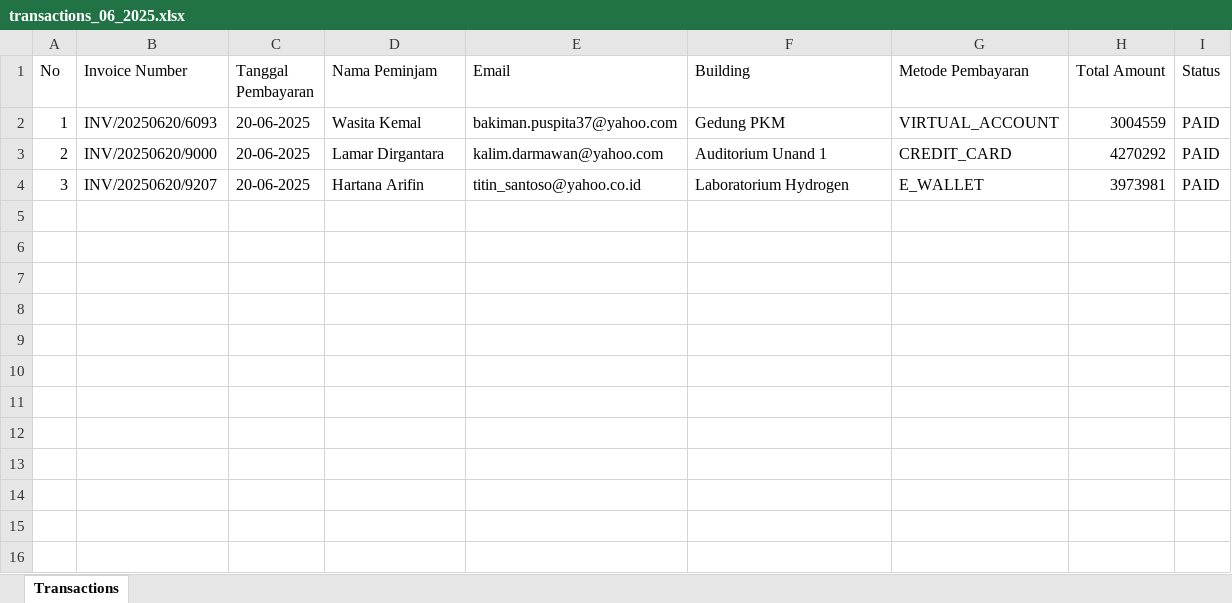
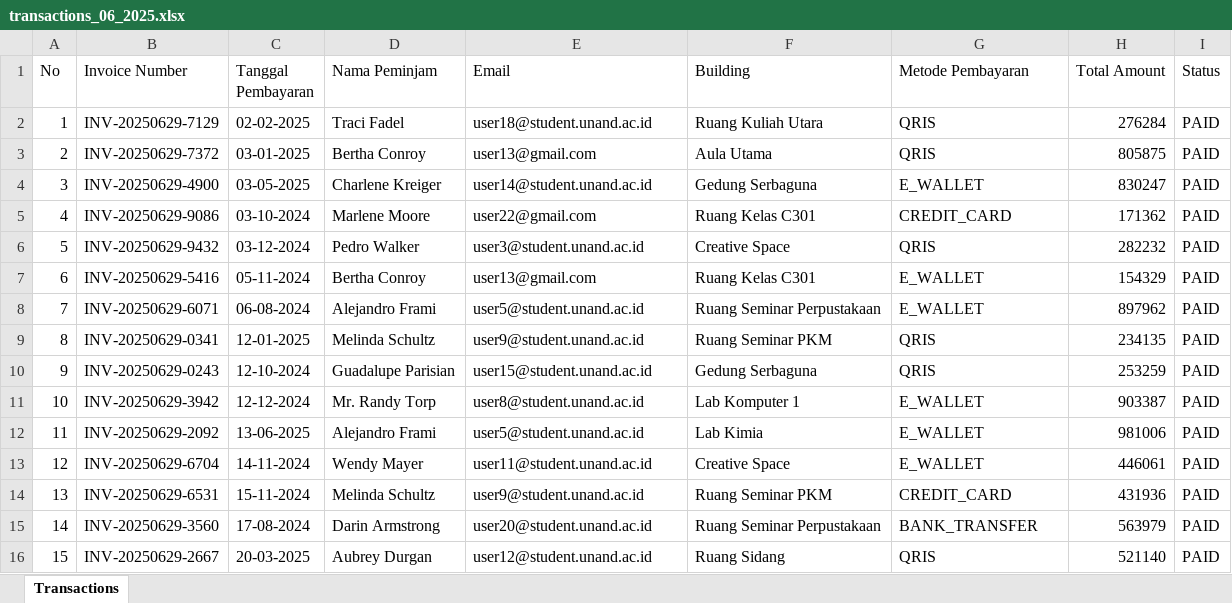
Before and after one commit to howlil/pinjamin-app, an Excel workbook: server/uploads/exports/transactions_06_2025.xlsx, sheet Transactions, drawn as a sheet; only a part is shown; values as stored, in another font and other column widths than the file's, no borders; the diff covers the shown part only; the diff names each change by its address in the sheet, - before the commit and + after, or states it on an @@ line.

```diff
--- a/server/uploads/exports/transactions_06_2025.xlsx (sheet Transactions)
+++ b/server/uploads/exports/transactions_06_2025.xlsx (sheet Transactions)
-B2 (Invoice Number): INV/20250620/6093
+B2 (Invoice Number): INV-20250629-7129
-C2 (Tanggal Pembayaran): 20-06-2025
+C2 (Tanggal Pembayaran): 02-02-2025
-D2 (Nama Peminjam): Wasita Kemal
+D2 (Nama Peminjam): Traci Fadel
-E2 (Email): bakiman.puspita37@yahoo.com
+E2 (Email): user18@student.unand.ac.id
-F2 (Building): Gedung PKM
+F2 (Building): Ruang Kuliah Utara
-G2 (Metode Pembayaran): VIRTUAL_ACCOUNT
+G2 (Metode Pembayaran): QRIS
-H2 (Total Amount): 3004559
+H2 (Total Amount): 276284
-B3 (Invoice Number): INV/20250620/9000
+B3 (Invoice Number): INV-20250629-7372
-C3 (Tanggal Pembayaran): 20-06-2025
+C3 (Tanggal Pembayaran): 03-01-2025
-D3 (Nama Peminjam): Lamar Dirgantara
+D3 (Nama Peminjam): Bertha Conroy
-E3 (Email): kalim.darmawan@yahoo.com
+E3 (Email): user13@gmail.com
-F3 (Building): Auditorium Unand 1
+F3 (Building): Aula Utama
-G3 (Metode Pembayaran): CREDIT_CARD
+G3 (Metode Pembayaran): QRIS
-H3 (Total Amount): 4270292
+H3 (Total Amount): 805875
-B4 (Invoice Number): INV/20250620/9207
+B4 (Invoice Number): INV-20250629-4900
-C4 (Tanggal Pembayaran): 20-06-2025
+C4 (Tanggal Pembayaran): 03-05-2025
-D4 (Nama Peminjam): Hartana Arifin
+D4 (Nama Peminjam): Charlene Kreiger
-E4 (Email): titin_santoso@yahoo.co.id
+E4 (Email): user14@student.unand.ac.id
-F4 (Building): Laboratorium Hydrogen
+F4 (Building): Gedung Serbaguna
-H4 (Total Amount): 3973981
+H4 (Total Amount): 830247
+row 5: 4 | INV-20250629-9086 | 03-10-2024 | Marlene Moore | user22@gmail.com | Ruang Kelas C301 | CREDIT_CARD | 171362 | PAID
+row 6: 5 | INV-20250629-9432 | 03-12-2024 | Pedro Walker | user3@student.unand.ac.id | Creative Space | QRIS | 282232 | PAID
+row 7: 6 | INV-20250629-5416 | 05-11-2024 | Bertha Conroy | user13@gmail.com | Ruang Kelas C301 | E_WALLET | 154329 | PAID
+row 8: 7 | INV-20250629-6071 | 06-08-2024 | Alejandro Frami | user5@student.unand.ac.id | Ruang Seminar Perpustakaan | E_WALLET | 897962 | PAID
+row 9: 8 | INV-20250629-0341 | 12-01-2025 | Melinda Schultz | user9@student.unand.ac.id | Ruang Seminar PKM | QRIS | 234135 | PAID
+row 10: 9 | INV-20250629-0243 | 12-10-2024 | Guadalupe Parisian | user15@student.unand.ac.id | Gedung Serbaguna | QRIS | 253259 | PAID
+row 11: 10 | INV-20250629-3942 | 12-12-2024 | Mr. Randy Torp | user8@student.unand.ac.id | Lab Komputer 1 | E_WALLET | 903387 | PAID
+row 12: 11 | INV-20250629-2092 | 13-06-2025 | Alejandro Frami | user5@student.unand.ac.id | Lab Kimia | E_WALLET | 981006 | PAID
+row 13: 12 | INV-20250629-6704 | 14-11-2024 | Wendy Mayer | user11@student.unand.ac.id | Creative Space | E_WALLET | 446061 | PAID
+row 14: 13 | INV-20250629-6531 | 15-11-2024 | Melinda Schultz | user9@student.unand.ac.id | Ruang Seminar PKM | CREDIT_CARD | 431936 | PAID
+row 15: 14 | INV-20250629-3560 | 17-08-2024 | Darin Armstrong | user20@student.unand.ac.id | Ruang Seminar Perpustakaan | BANK_TRANSFER | 563979 | PAID
+row 16: 15 | INV-20250629-2667 | 20-03-2025 | Aubrey Durgan | user12@student.unand.ac.id | Ruang Sidang | QRIS | 521140 | PAID
```
Also changed, not shown: 14 added rows elsewhere in this sheet, 4 other files.
